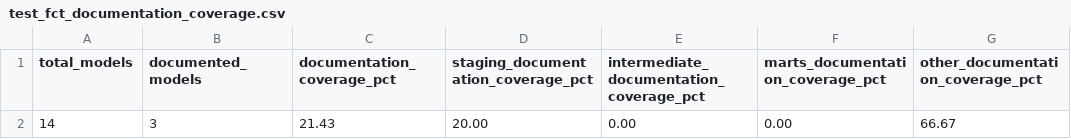
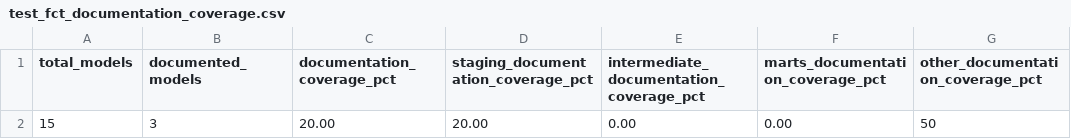
Before and after one commit to dbt-labs/dbt-project-evaluator, a CSV file: integration_tests/seeds/docs/test_fct_documentation_coverage.csv, drawn as a sheet.

Commit message:
fix doc coverage

```diff
--- a/integration_tests/seeds/docs/test_fct_documentation_coverage.csv
+++ b/integration_tests/seeds/docs/test_fct_documentation_coverage.csv
@@ -1,2 +1,2 @@
 total_models,documented_models,documentation_coverage_pct,staging_documentation_coverage_pct,intermediate_documentation_coverage_pct,marts_documentation_coverage_pct,other_documentation_coverage_pct
-14,3,21.43,20.00,0.00,0.00,66.67
+15,3,20.00,20.00,0.00,0.00,50
```
